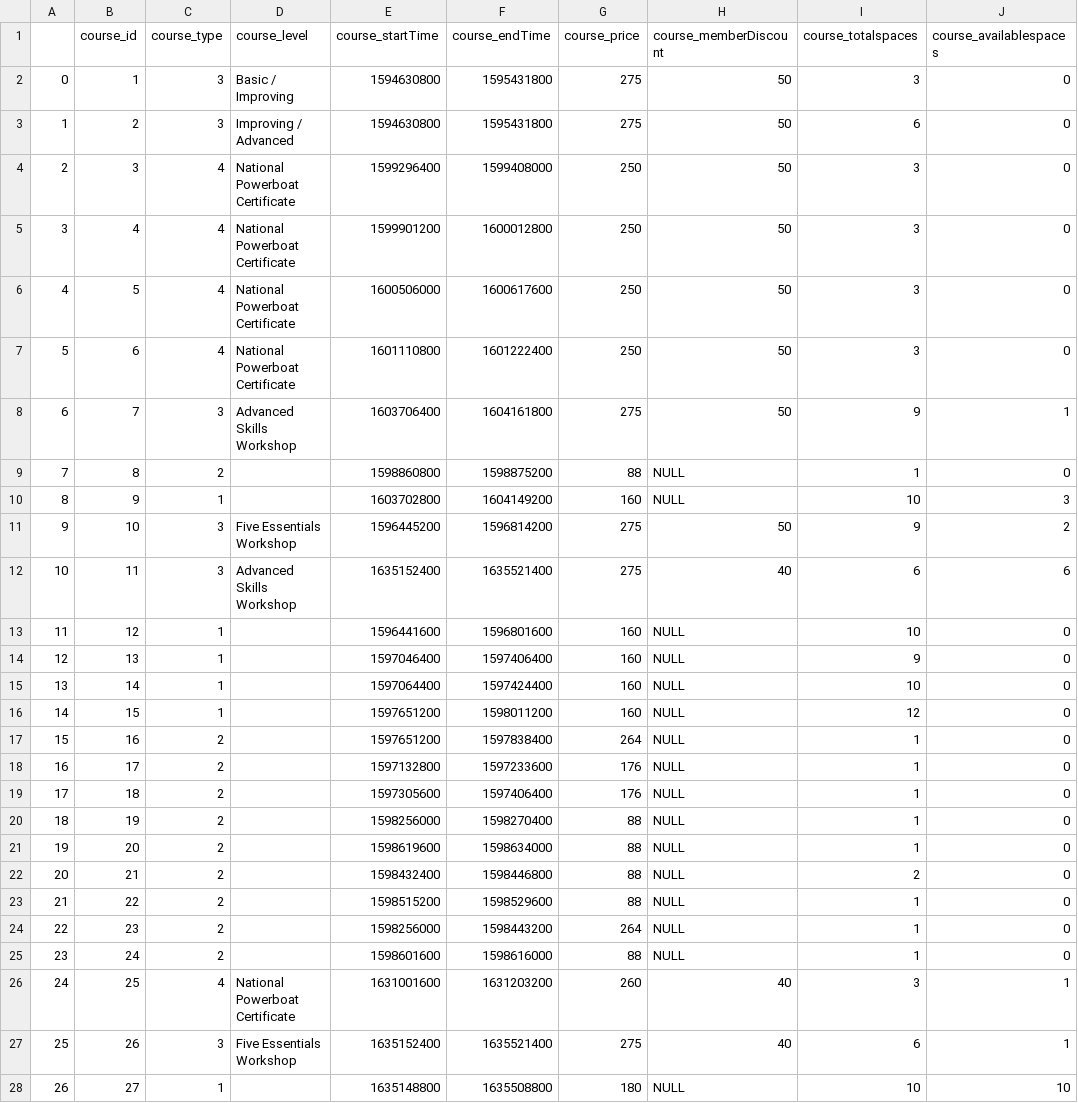
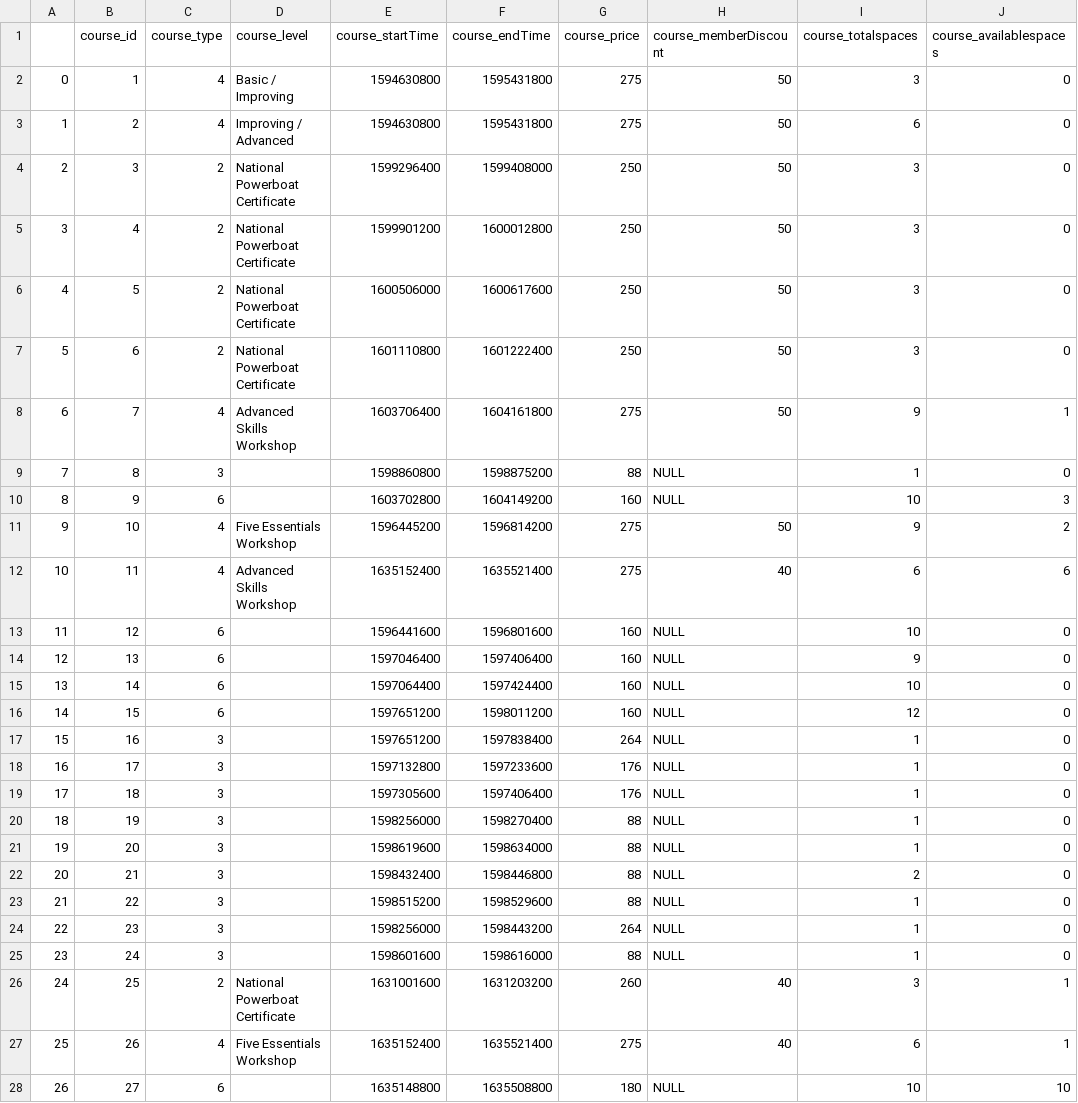
Before and after one commit to cillfog1/SailingThroughData, a CSV file: database/processed/courses.csv, drawn as a sheet; only a part is shown; the diff covers the shown part only; the diff names each change by its address in the sheet, - before the commit and + after, or states it on an @@ line.

Commit message:
Added more user data preprocessing. Code cleanup.

```diff
--- a/database/processed/courses.csv
+++ b/database/processed/courses.csv
-C2:C3 (course_type): 3
+C2:C3 (course_type): 4
-C4:C7 (course_type): 4
+C4:C7 (course_type): 2
-C8 (course_type): 3
+C8 (course_type): 4
-C9 (course_type): 2
+C9 (course_type): 3
-C10 (course_type): 1
+C10 (course_type): 6
-C11:C12 (course_type): 3
+C11:C12 (course_type): 4
-C13:C16 (course_type): 1
+C13:C16 (course_type): 6
-C17:C25 (course_type): 2
+C17:C25 (course_type): 3
-C26 (course_type): 4
+C26 (course_type): 2
-C27 (course_type): 3
+C27 (course_type): 4
-C28 (course_type): 1
+C28 (course_type): 6
```
Also changed, not shown: 78 edited cells elsewhere in this file, 3 other files.
